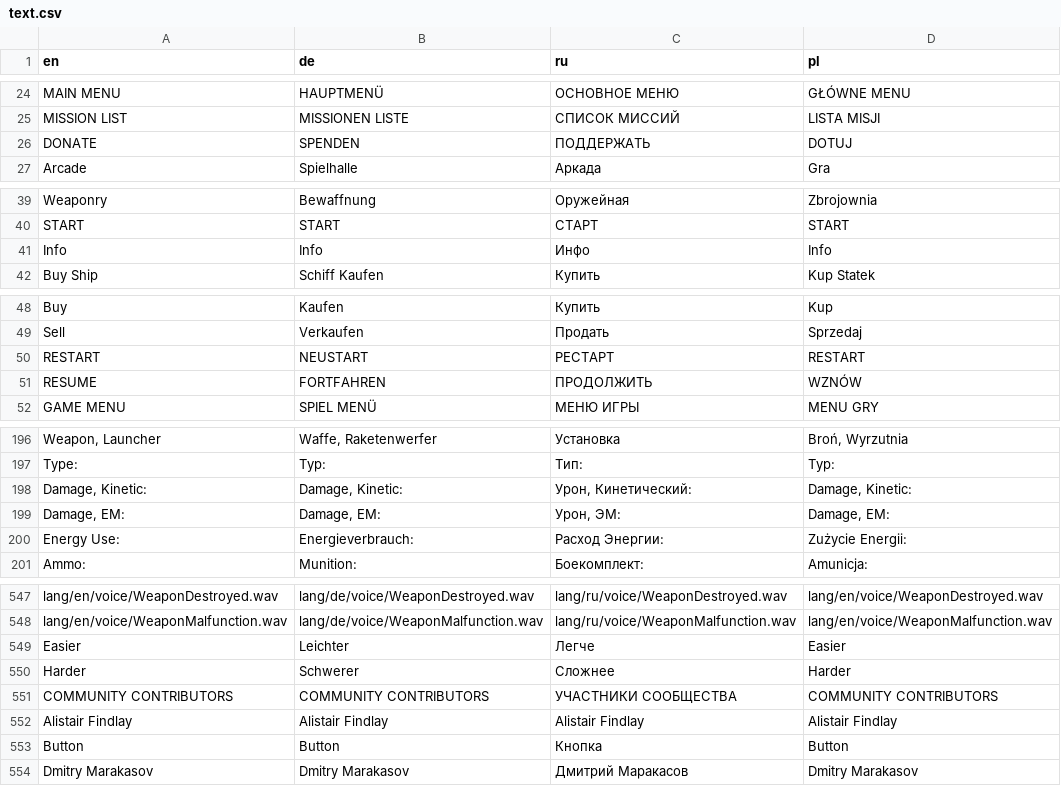
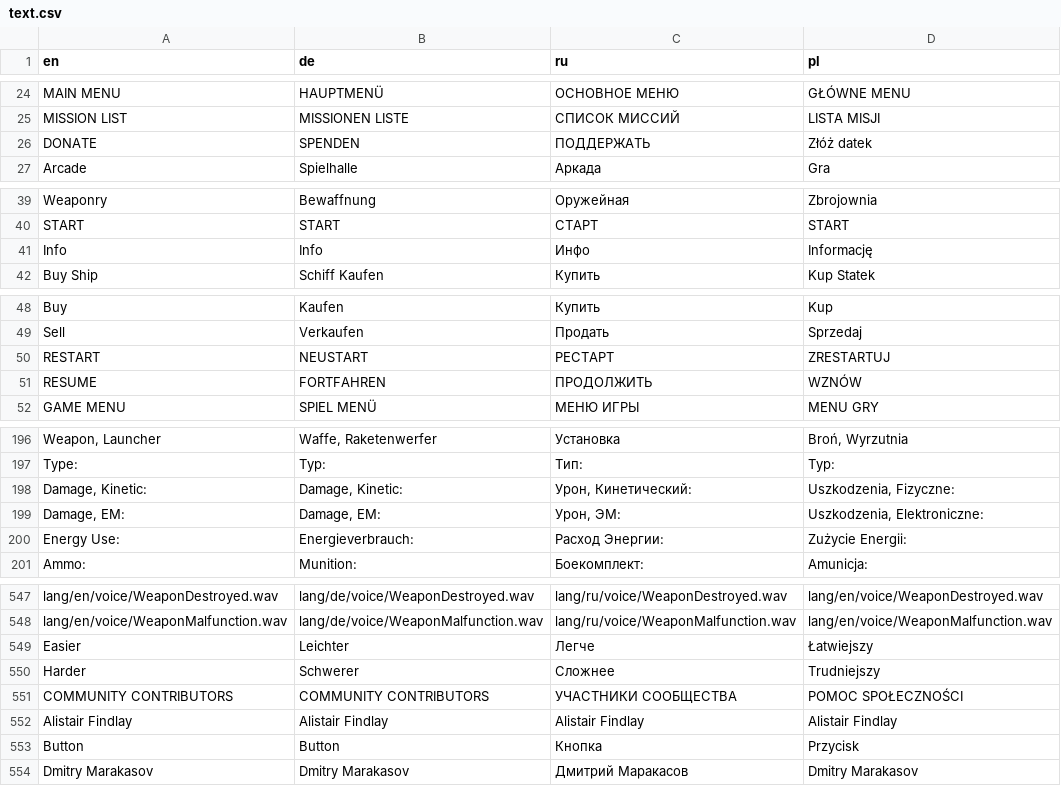
Before and after one commit to viewizard/astromenace, a CSV file: gamedata/lang/text.csv, drawn as a sheet; only a part is shown, gaps mark what is left out; the diff covers the shown part only.

Commit message:
Update translation file.
Thanks to Dawid Stuchlak for Polish translation corrections.

```diff
--- a/gamedata/lang/text.csv
+++ b/gamedata/lang/text.csv
@@ -25,3 +25,3 @@
 "MISSION LIST";"MISSIONEN LISTE";"СПИСОК МИССИЙ";"LISTA MISJI"
-"DONATE";"SPENDEN";"ПОДДЕРЖАТЬ";"DOTUJ"
+"DONATE";"SPENDEN";"ПОДДЕРЖАТЬ";"Złóż datek"
 "Arcade";"Spielhalle";"Аркада";"Gra"
@@ -40,3 +40,3 @@
 "START";"START";"СТАРТ";"START"
-"Info";"Info";"Инфо";"Info"
+"Info";"Info";"Инфо";"Informację"
 "Buy Ship";"Schiff Kaufen";"Купить";"Kup Statek"
@@ -49,3 +49,3 @@
 "Sell";"Verkaufen";"Продать";"Sprzedaj"
-"RESTART";"NEUSTART";"РЕСТАРТ";"RESTART"
+"RESTART";"NEUSTART";"РЕСТАРТ";"ZRESTARTUJ"
 "RESUME";"FORTFAHREN";"ПРОДОЛЖИТЬ";"WZNÓW"
@@ -197,4 +197,4 @@
 "Type:";"Typ:";"Тип:";"Typ:"
-"Damage, Kinetic:";"Damage, Kinetic:";"Урон, Кинетический:";"Damage, Kinetic:"
-"Damage, EM:";"Damage, EM:";"Урон, ЭМ:";"Damage, EM:"
+"Damage, Kinetic:";"Damage, Kinetic:";"Урон, Кинетический:";"Uszkodzenia, Fizyczne:"
+"Damage, EM:";"Damage, EM:";"Урон, ЭМ:";"Uszkodzenia, Elektroniczne:"
 "Energy Use:";"Energieverbrauch:";"Расход Энергии:";"Zużycie Energii:"
@@ -548,7 +548,7 @@
 "lang/en/voice/WeaponMalfunction.wav";"lang/de/voice/WeaponMalfunction.wav";"lang/ru/voice/WeaponMalfunction.wav";"lang/en/voice/WeaponMalfunction.wav"
-"Easier";"Leichter";"Легче";"Easier"
-"Harder";"Schwerer";"Сложнее";"Harder"
-"COMMUNITY CONTRIBUTORS";"COMMUNITY CONTRIBUTORS";"УЧАСТНИКИ СООБЩЕСТВА";"COMMUNITY CONTRIBUTORS"
+"Easier";"Leichter";"Легче";"Łatwiejszy"
+"Harder";"Schwerer";"Сложнее";"Trudniejszy"
+"COMMUNITY CONTRIBUTORS";"COMMUNITY CONTRIBUTORS";"УЧАСТНИКИ СООБЩЕСТВА";"POMOC SPOŁECZNOŚCI"
 "Alistair Findlay";"Alistair Findlay";"Alistair Findlay";"Alistair Findlay"
-"Button";"Button";"Кнопка";"Button"
+"Button";"Button";"Кнопка";"Przycisk"
 "Dmitry Marakasov";"Dmitry Marakasov";"Дмитрий Маракасов";"Dmitry Marakasov"
```
Also changed, not shown: 2 edited cells elsewhere in this file, 1 other file.
